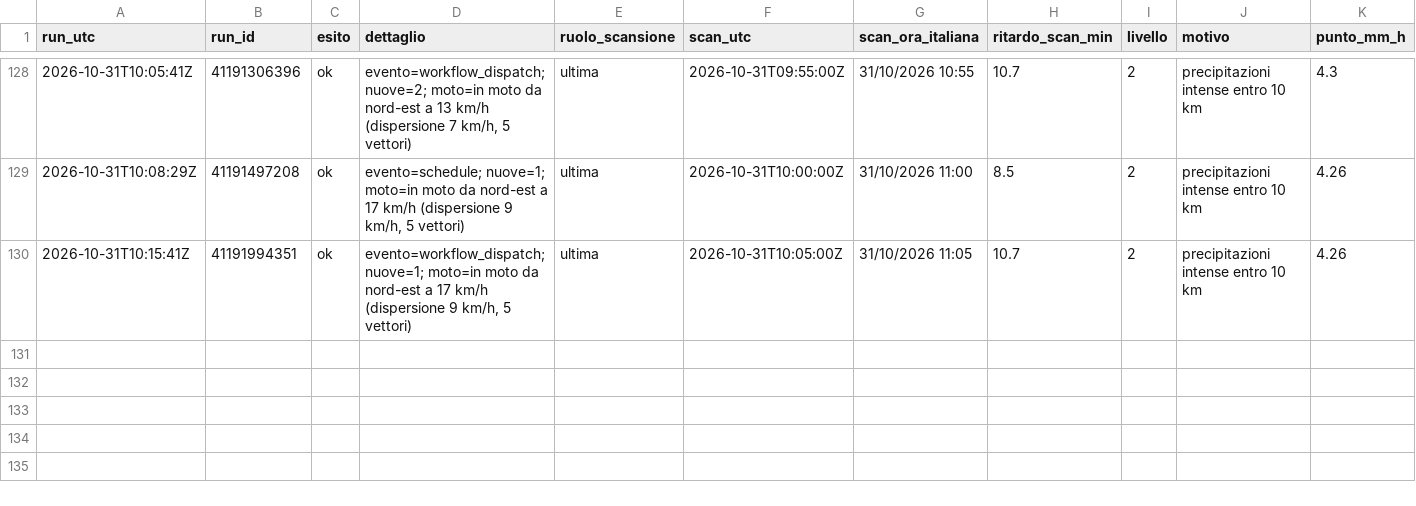
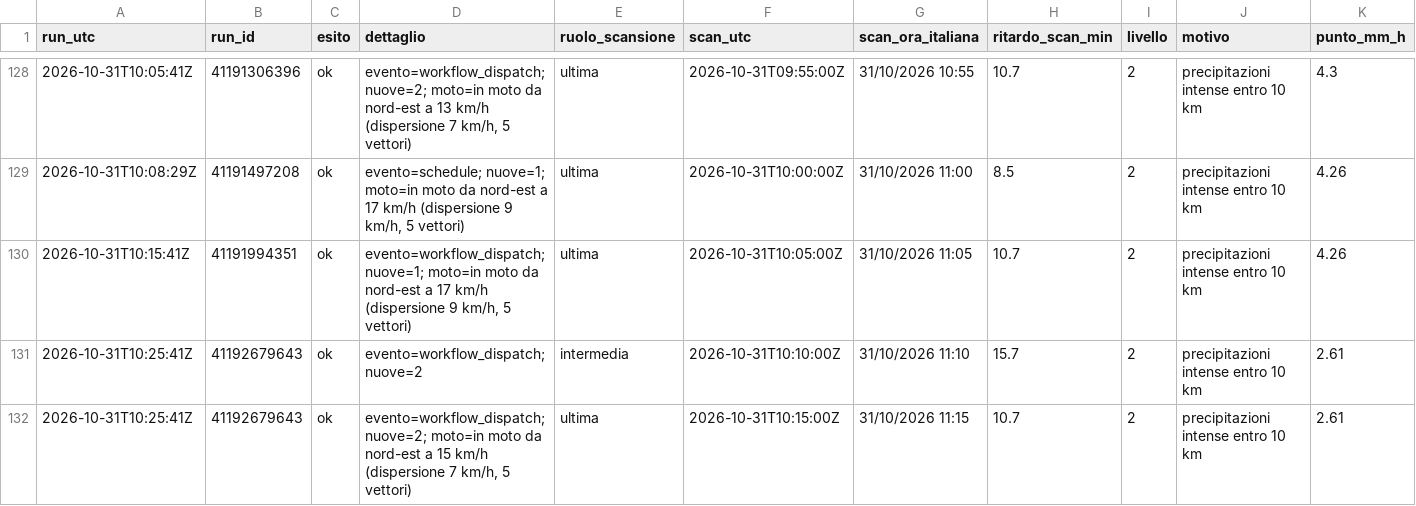
Before and after one commit to lapresentazione/nowcasting-conversano-public, a CSV file: registro/2026/2026-10-31.csv, drawn as a sheet; only a part is shown, gaps mark what is left out; rows hold the shown columns only; the diff names each change by its address in the sheet, - before the commit and + after, or states it on an @@ line.

```diff
--- a/registro/2026/2026-10-31.csv
+++ b/registro/2026/2026-10-31.csv
+row 131: 2026-10-31T10:25:41Z | 41192679643 | ok | evento=workflow_dispatch; nuove=2 | intermedia | 2026-10-31T10:10:00Z | 31/10/2026 11:10 | 15.7 | 2 | precipitazioni intense entro 10 km | 2.61
+row 132: 2026-10-31T10:25:41Z | 41192679643 | ok | evento=workflow_dispatch; nuove=2; moto=in moto da nord-est a 15 km/h (dispersione 7 km/h, 5 vettori) | ultima | 2026-10-31T10:15:00Z | 31/10/2026 11:15 | 10.7 | 2 | precipitazioni intense entro 10 km | 2.61
```
